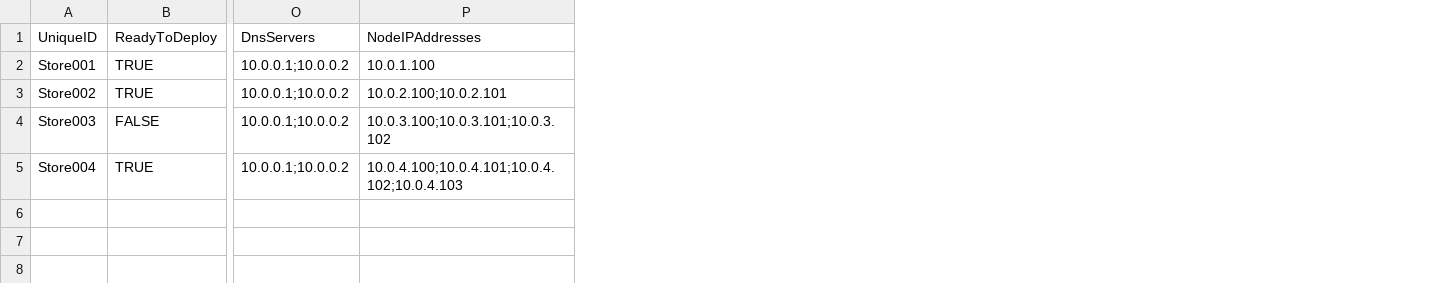
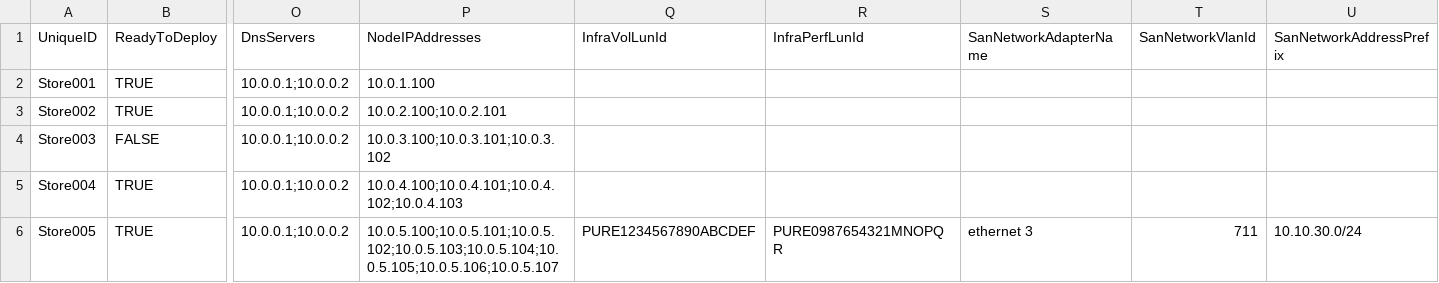
Before and after one commit to jonathan-vella/Azure-Local-Automation, a CSV file: AzLocal.DeploymentAutomation/automation-pipelines/cluster-deployments.csv, drawn as a sheet; only a part is shown, gaps mark what is left out; rows hold the shown columns only; the diff names each change by its address in the sheet, - before the commit and + after, or states it on an @@ line.

```diff
--- a/AzLocal.DeploymentAutomation/automation-pipelines/cluster-deployments.csv
+++ b/AzLocal.DeploymentAutomation/automation-pipelines/cluster-deployments.csv
+column Q (InfraVolLunId), empty
+column R (InfraPerfLunId), empty
+column S (SanNetworkAdapterName), empty
+column T (SanNetworkVlanId), empty
+column U (SanNetworkAddressPrefix), empty
+row 6: Store005 | TRUE | 10.0.0.1;10.0.0.2 | 10.0.5.100;10.0.5.101;10.0.5.102;10.0.5.103;10.0.5.104;10.0.5.105;10.0.5.106;10.0.5.107 | PURE1234567890ABCDEF | PURE0987654321MNOPQR | ethernet 3 | 711 | 10.10.30.0/24
```
Also changed, not shown: 13 other files.
